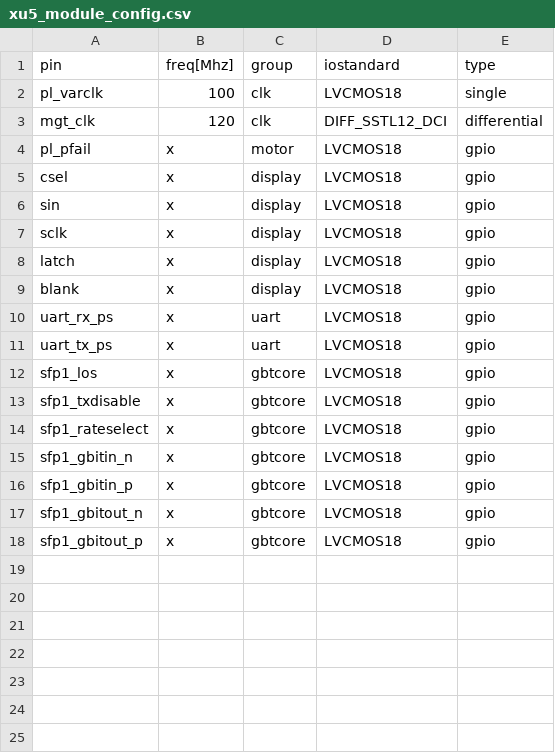
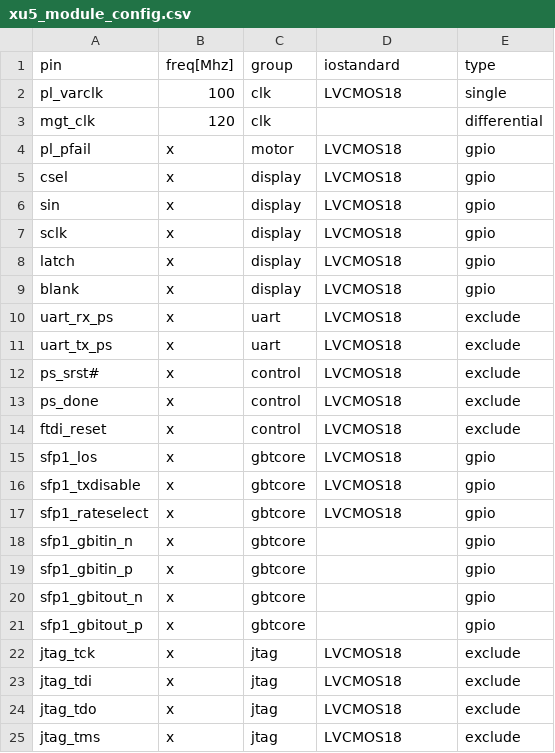
Before and after one commit to dodotronix/mcoi-xu5-design-complete, a CSV file: pcb_configuration/xu5_module_config/xu5_module_config.csv, drawn as a sheet.

Commit message:
constraints generation script added feature - removed definition of iostandard

```diff
--- a/pcb_configuration/xu5_module_config/xu5_module_config.csv
+++ b/pcb_configuration/xu5_module_config/xu5_module_config.csv
@@ -2,3 +2,3 @@ pin,               freq[Mhz],     group,      iostandard,           type
 pl_varclk,              100,      clk,          LVCMOS18,            single
-mgt_clk,                120,      clk,          DIFF_SSTL12_DCI,     differential
+mgt_clk,                120,      clk,          ,                    differential
 pl_pfail,                 x,      motor,        LVCMOS18,            gpio
@@ -9,4 +9,7 @@ latch,                    x,      display,      LVCMOS18,            gpio
 blank,                    x,      display,      LVCMOS18,            gpio
-uart_rx_ps,               x,      uart,         LVCMOS18,            gpio
-uart_tx_ps,               x,      uart,         LVCMOS18,            gpio
+uart_rx_ps,               x,      uart,         LVCMOS18,            exclude
+uart_tx_ps,               x,      uart,         LVCMOS18,            exclude
+ps_srst#,                 x,      control,      LVCMOS18,            exclude
+ps_done,                  x,      control,      LVCMOS18,            exclude
+ftdi_reset,               x,      control,      LVCMOS18,            exclude
 sfp1_los,                 x,      gbtcore,      LVCMOS18,            gpio
@@ -14,5 +17,9 @@ sfp1_txdisable,           x,      gbtcore,      LVCMOS18,            gpio
 sfp1_rateselect,          x,      gbtcore,      LVCMOS18,            gpio
-sfp1_gbitin_n,            x,      gbtcore,      LVCMOS18,            gpio
-sfp1_gbitin_p,            x,      gbtcore,      LVCMOS18,            gpio
-sfp1_gbitout_n,           x,      gbtcore,      LVCMOS18,            gpio
-sfp1_gbitout_p,           x,      gbtcore,      LVCMOS18,            gpio
+sfp1_gbitin_n,            x,      gbtcore,      ,                    gpio
+sfp1_gbitin_p,            x,      gbtcore,      ,                    gpio
+sfp1_gbitout_n,           x,      gbtcore,      ,                    gpio
+sfp1_gbitout_p,           x,      gbtcore,      ,                    gpio
+jtag_tck,                 x,      jtag,         LVCMOS18,            exclude
+jtag_tdi,                 x,      jtag,         LVCMOS18,            exclude
+jtag_tdo,                 x,      jtag,         LVCMOS18,            exclude
+jtag_tms,                 x,      jtag,         LVCMOS18,            exclude
```
Also changed, not shown: 1 other file.
